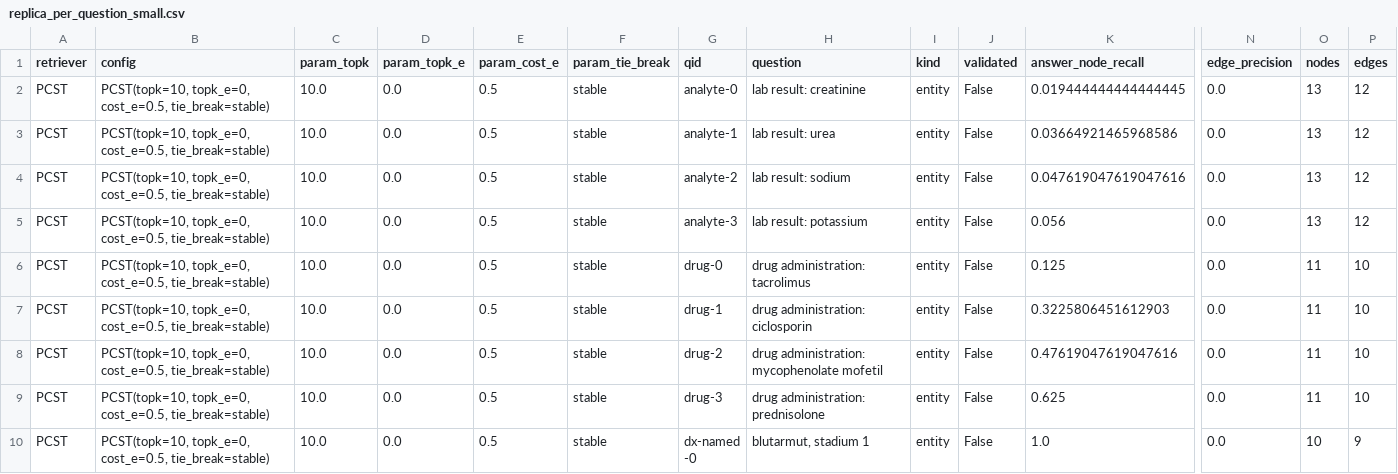
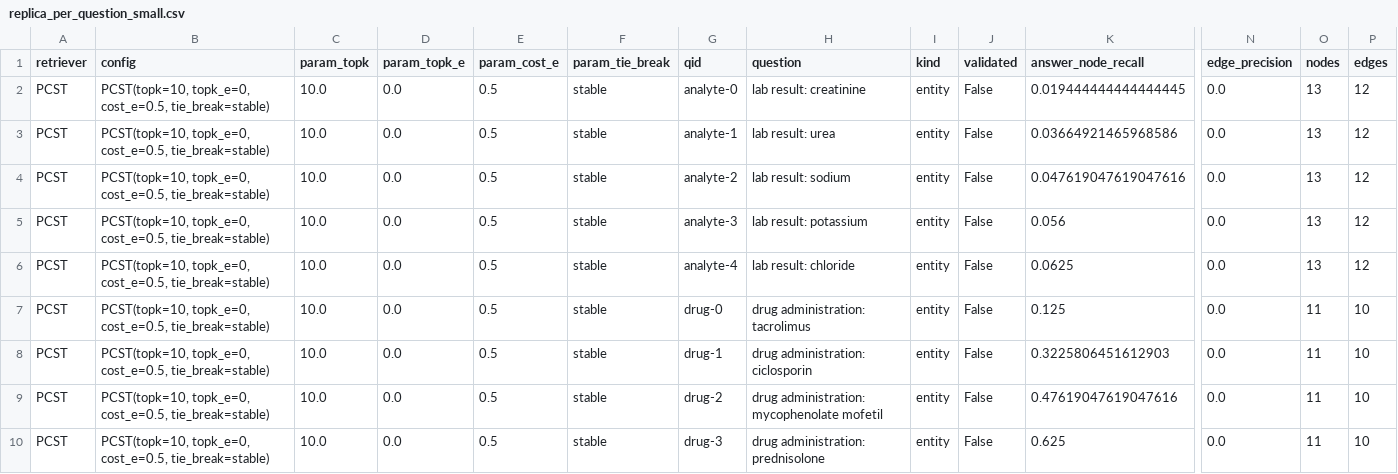
Before and after one commit to sdosku20/ss-ckg-qa, a CSV file: experiments/results/replica_per_question_small.csv, drawn as a sheet; only a part is shown, gaps mark what is left out; the shorter side is filled out with more unchanged rows; rows hold the shown columns only; the diff covers the shown part only; the diff names each change by its address in the sheet, - before the commit and + after, or states it on an @@ line.

```diff
--- a/experiments/results/replica_per_question_small.csv
+++ b/experiments/results/replica_per_question_small.csv
+row 6: PCST | PCST(topk=10, topk_e=0, cost_e=0.5, tie_break=stable) | 10.0 | 0.0 | 0.5 | stable | analyte-4 | lab result: chloride | entity | False | 0.0625 | 0.0 | 13 | 12
```
Also changed, not shown: 3 added rows elsewhere in this file, experiments/results/replica_curve_full.csv, experiments/results/replica_curve_small.csv, 4 other files.
